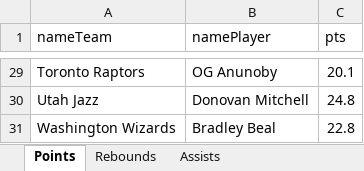
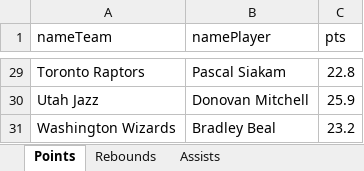
Before and after one commit to JayKay-15/NBA-Betting-21-22, an Excel workbook: Players.xlsx, sheet Points, drawn as a sheet; only a part is shown, gaps mark what is left out; values as stored, in another font and other column widths than the file's, no borders; the diff covers the shown part only; the diff names each change by its address in the sheet, - before the commit and + after, or states it on an @@ line.

```diff
--- a/Players.xlsx (sheet Points)
+++ b/Players.xlsx (sheet Points)
-B29 (namePlayer): OG Anunoby
+B29 (namePlayer): Pascal Siakam
-C29 (pts): 20.1
+C29 (pts): 22.8
-C30 (pts): 24.8
+C30 (pts): 25.9
-C31 (pts): 22.8
+C31 (pts): 23.2
```
Also changed, not shown: 29 edited cells elsewhere in this sheet, sheet Assists, sheet Rebounds, NBA Odds and Teams.xlsm, Summary.xlsx, 30 other files.
